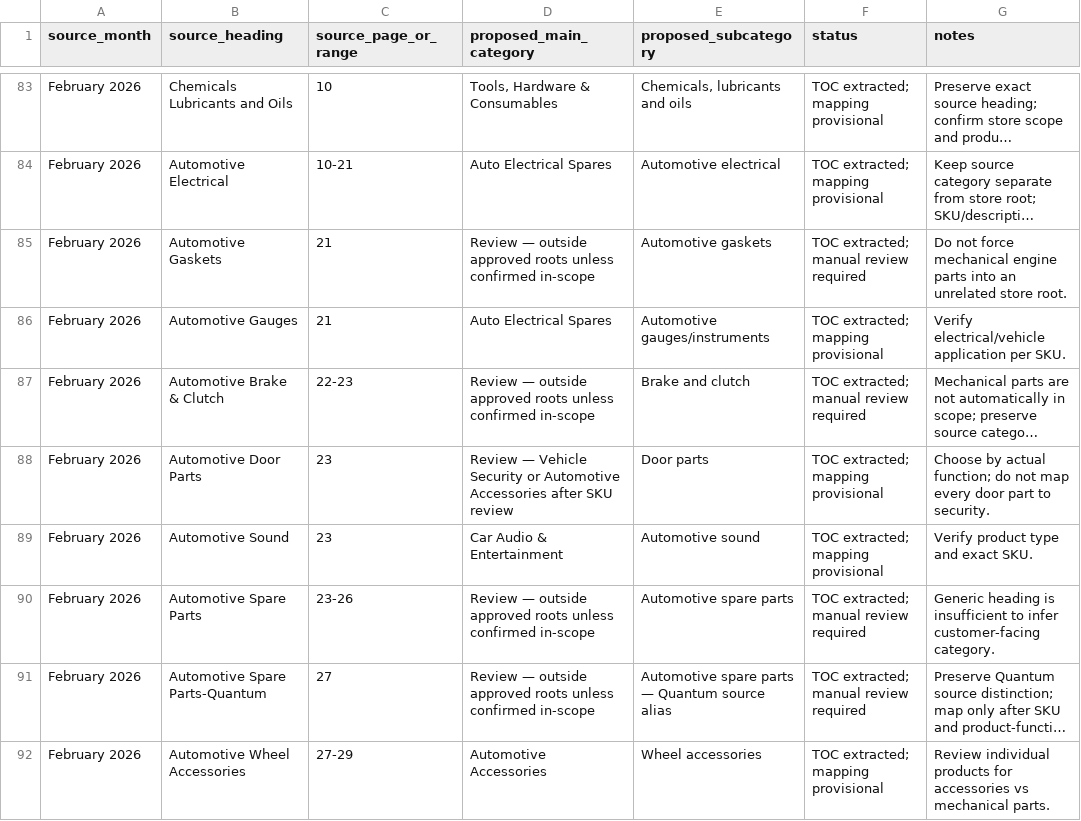
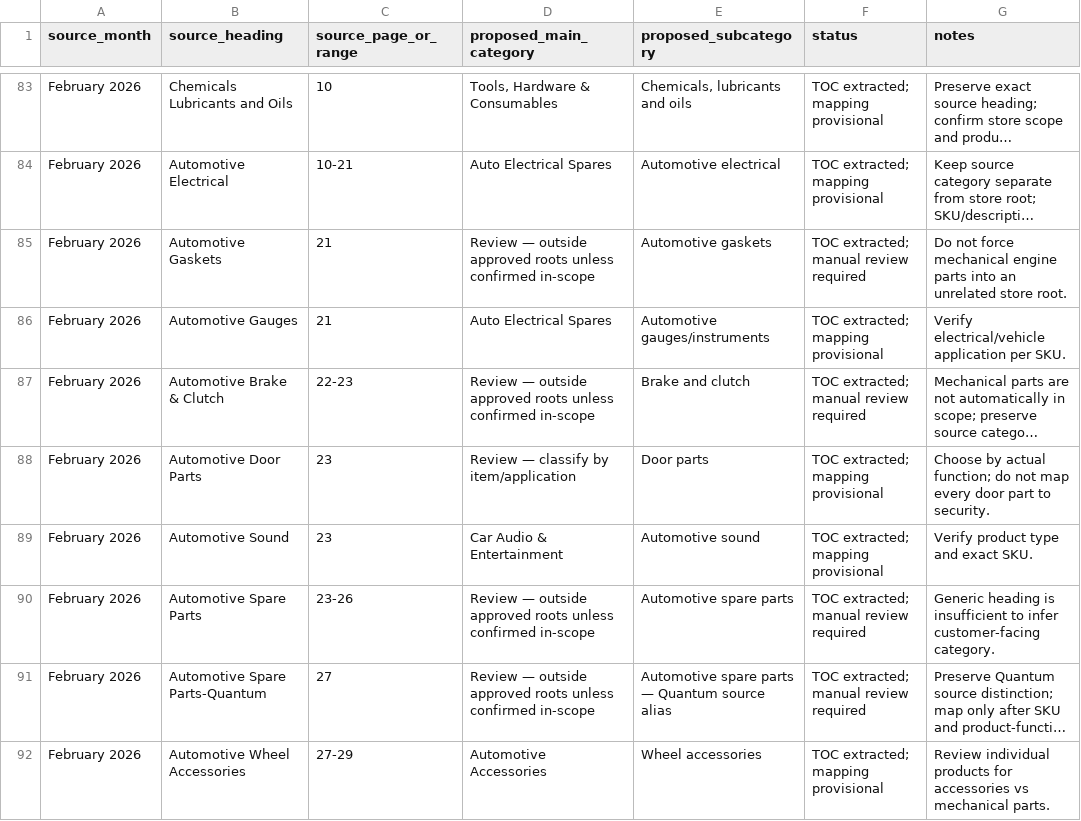
Before and after one commit to getwiredautoworx-max/get-wired-autoworx-store, a CSV file: staging/source-extracts/category-reconciliation-review-v5.csv, drawn as a sheet; only a part is shown, gaps mark what is left out; long unchanged cells end in …; the diff covers the shown part only; the diff names each change by its address in the sheet, - before the commit and + after, or states it on an @@ line.

Commit message:
staging: normalize proposed mappings to approved store roots

```diff
--- a/staging/source-extracts/category-reconciliation-review-v5.csv
+++ b/staging/source-extracts/category-reconciliation-review-v5.csv
-D88 (proposed_main_category): Review — Vehicle Security or Automotive Accessories after SKU review
+D88 (proposed_main_category): Review — classify by item/application
```
Also changed, not shown: 50 edited cells elsewhere in this file.
